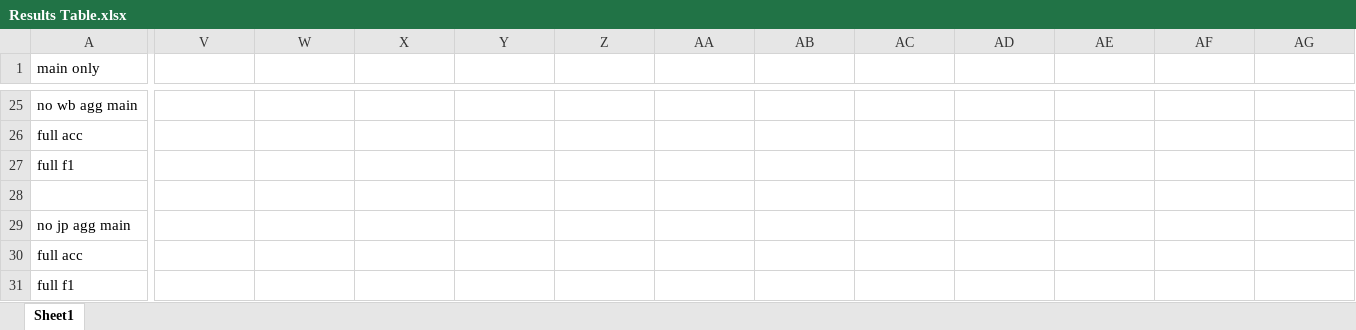
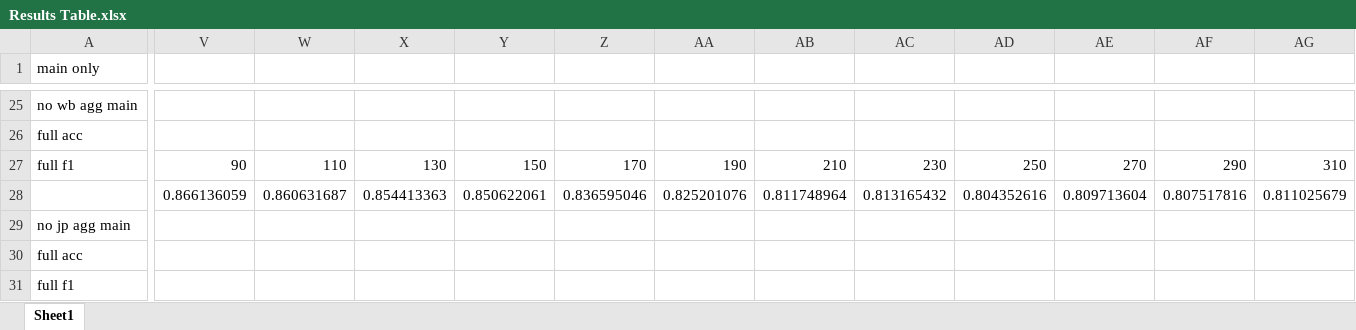
Before and after one commit to mikimj97/Volleyball, an Excel workbook: results/Results Table.xlsx, sheet Sheet1, drawn as a sheet; only a part is shown, gaps mark what is left out; values as stored, in another font and other column widths than the file's, no borders; charts and pictures not drawn; the diff covers the shown part only; the diff names each change by its address in the sheet, - before the commit and + after, or states it on an @@ line.

```diff
--- a/results/Results Table.xlsx (sheet Sheet1)
+++ b/results/Results Table.xlsx (sheet Sheet1)
-V27: (empty)
+V27: 90
-W27: (empty)
+W27: 110
-X27: (empty)
+X27: 130
-Y27: (empty)
+Y27: 150
-Z27: (empty)
+Z27: 170
-AA27: (empty)
+AA27: 190
-AB27: (empty)
+AB27: 210
-AC27: (empty)
+AC27: 230
-AD27: (empty)
+AD27: 250
-AE27: (empty)
+AE27: 270
-AF27: (empty)
+AF27: 290
-AG27: (empty)
+AG27: 310
-V28: (empty)
+V28: 0.866136059
-W28: (empty)
+W28: 0.860631687
-X28: (empty)
+X28: 0.854413363
-Y28: (empty)
+Y28: 0.850622061
-Z28: (empty)
+Z28: 0.836595046
-AA28: (empty)
+AA28: 0.825201076
-AB28: (empty)
+AB28: 0.811748964
-AC28: (empty)
+AC28: 0.813165432
-AD28: (empty)
+AD28: 0.804352616
-AE28: (empty)
+AE28: 0.809713604
-AF28: (empty)
+AF28: 0.807517816
-AG28: (empty)
+AG28: 0.811025679
```
Also changed, not shown: 2 added rows and 11 edited cells elsewhere in this sheet, charts or pictures, 6 other files.
